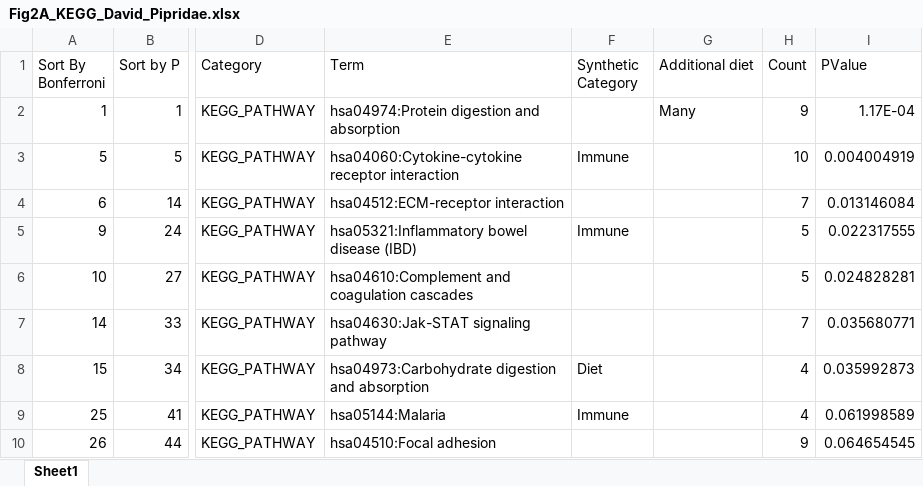
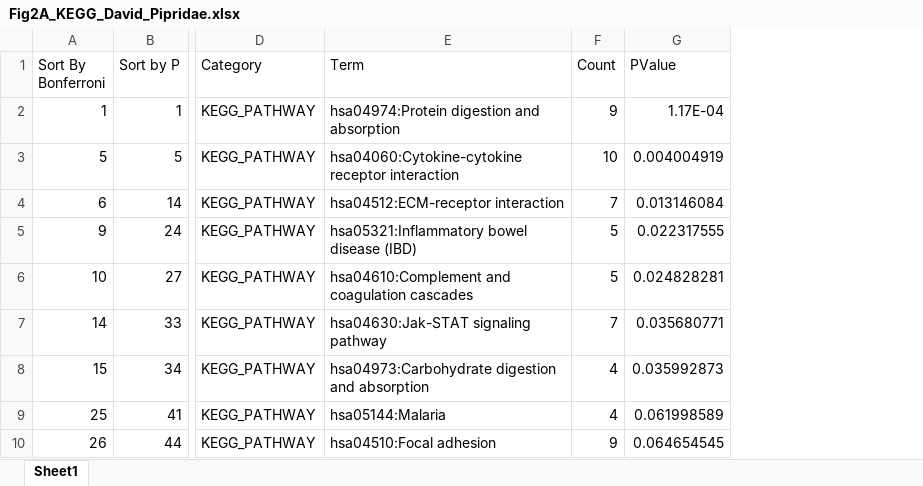
Before and after one commit to maggieMCKO/manakin, an Excel workbook: data/Fig2A_KEGG_David_Pipridae.xlsx, sheet Sheet1, drawn as a sheet; only a part is shown, gaps mark what is left out; values as stored, in another font and other column widths than the file's, no borders; the diff names each change by its address in the sheet, - before the commit and + after, or states it on an @@ line.

Commit message:
Reorganize sequence files into seqs_T1Rs and seqs_LPH subdirectories; update README and data files

```diff
--- a/data/Fig2A_KEGG_David_Pipridae.xlsx (sheet Sheet1)
+++ b/data/Fig2A_KEGG_David_Pipridae.xlsx (sheet Sheet1)
-column F (Synthetic Category), rows 3-9: Immune |  | Immune |  |  | Diet | Immune
-column G (Additional diet), row 2: Many
```
Also changed, not shown: 18 other files.
